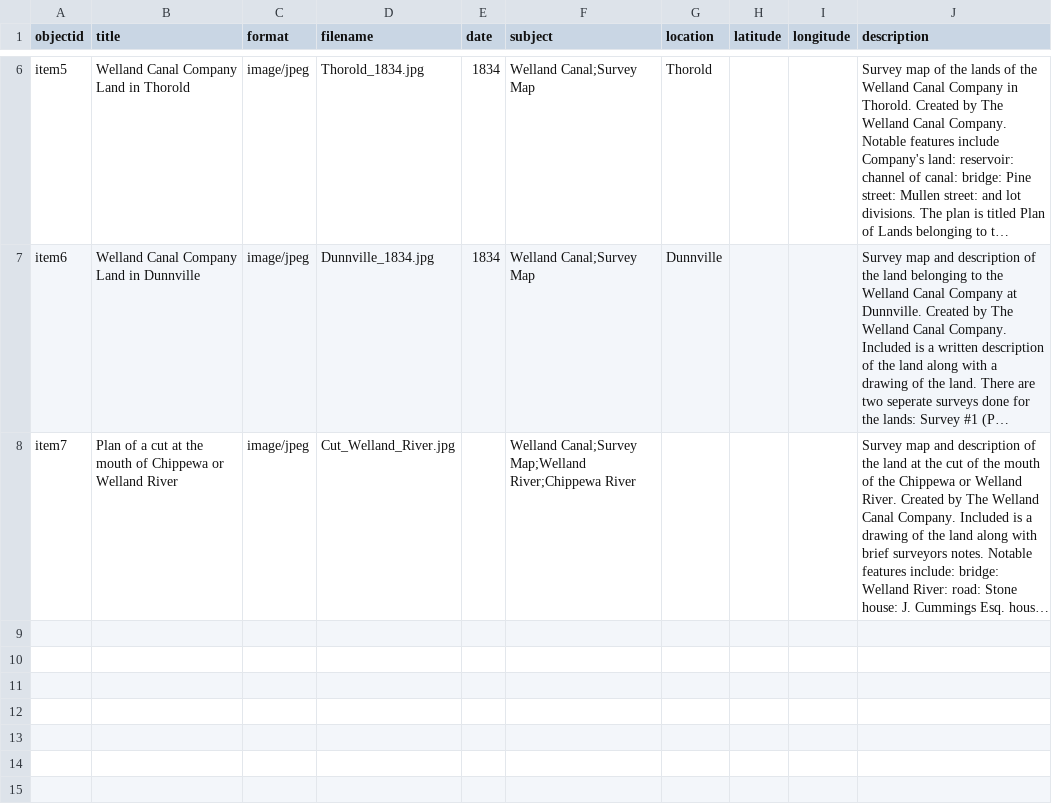
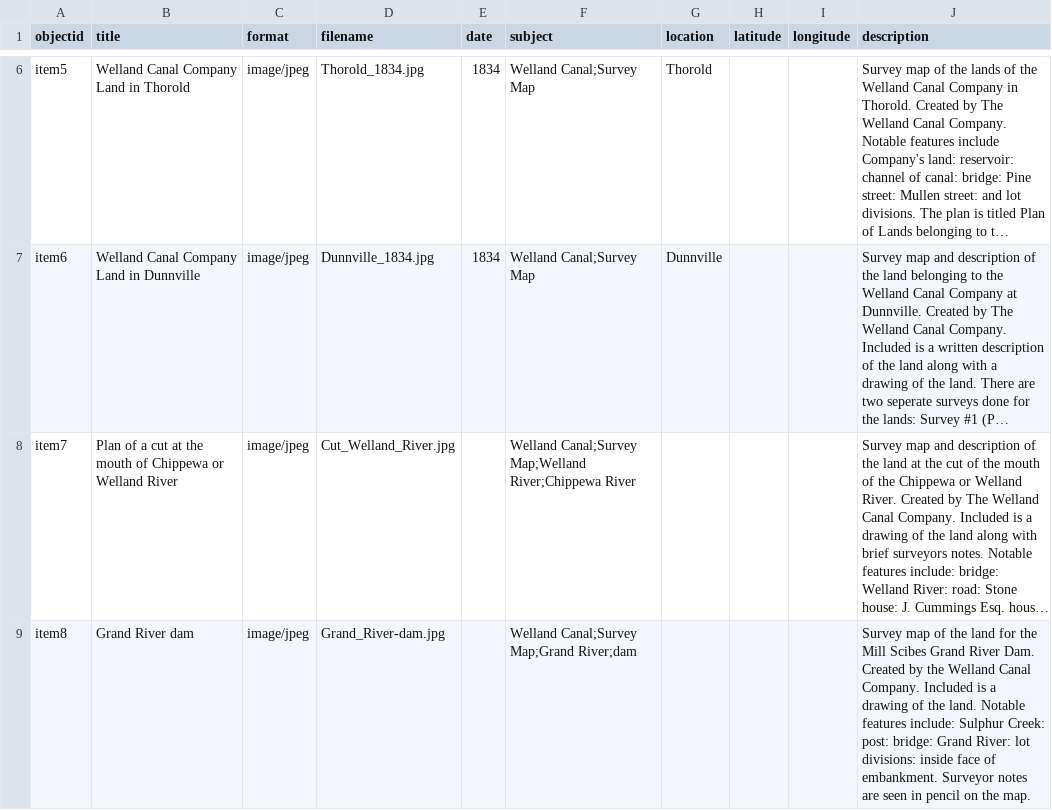
Before and after one commit to chantalcameron/Welland-Canal-Survey-Maps, a CSV file: _data/Survey_Maps_metadata.csv, drawn as a sheet; only a part is shown, gaps mark what is left out; long unchanged cells end in …; the diff names each change by its address in the sheet, - before the commit and + after, or states it on an @@ line.

Commit message:
Update Survey_Maps_metadata.csv

```diff
--- a/_data/Survey_Maps_metadata.csv
+++ b/_data/Survey_Maps_metadata.csv
+row 9: item8 | Grand River dam | image/jpeg | Grand_River-dam.jpg |  | Welland Canal;Survey Map;Grand River;dam |  |  |  | Survey map of the land for the Mill Scibes Grand River Dam. Created by the Welland Canal Company. Included is a drawing of the land. Notable features include: Sulphur Creek: post: bridge: Grand River: lot divisions: inside face of embankment. Surveyor notes are seen in pencil on the map.
```
